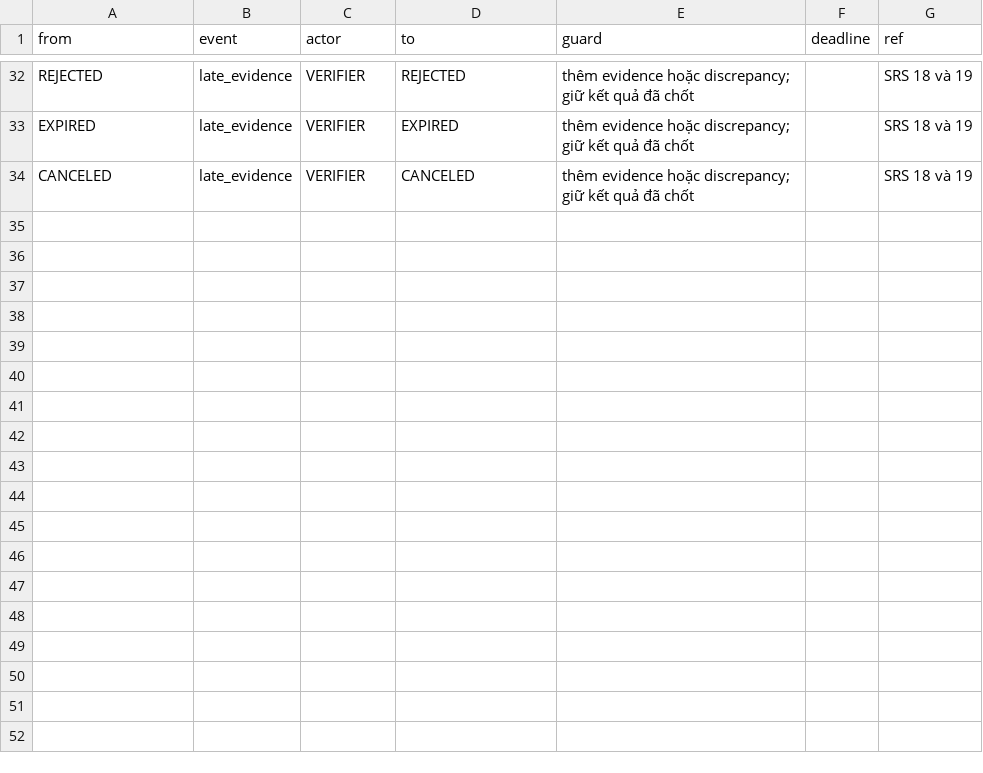
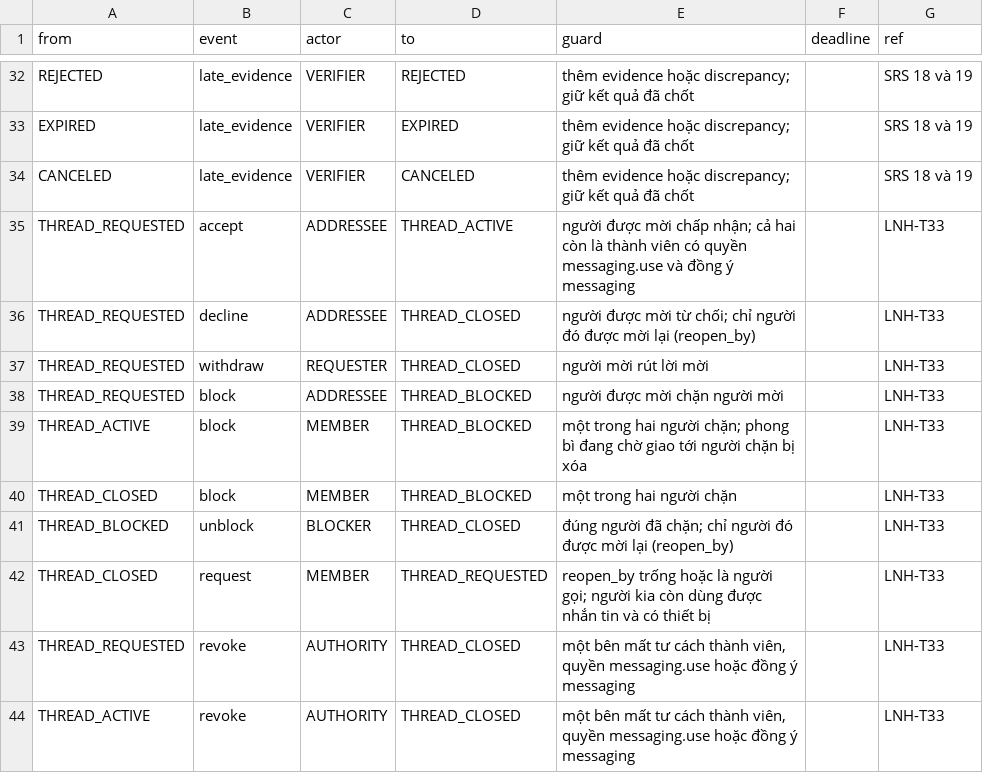
Before and after one commit to minhtien99999-crypto/LeNhip, a CSV file: contracts/state_transitions.csv, drawn as a sheet; only a part is shown, gaps mark what is left out; the diff names each change by its address in the sheet, - before the commit and + after, or states it on an @@ line.

```diff
--- a/contracts/state_transitions.csv
+++ b/contracts/state_transitions.csv
+row 35: THREAD_REQUESTED | accept | ADDRESSEE | THREAD_ACTIVE | người được mời chấp nhận; cả hai còn là thành viên có quyền messaging.use và đồng ý messaging |  | LNH-T33
+row 36: THREAD_REQUESTED | decline | ADDRESSEE | THREAD_CLOSED | người được mời từ chối; chỉ người đó được mời lại (reopen_by) |  | LNH-T33
+row 37: THREAD_REQUESTED | withdraw | REQUESTER | THREAD_CLOSED | người mời rút lời mời |  | LNH-T33
+row 38: THREAD_REQUESTED | block | ADDRESSEE | THREAD_BLOCKED | người được mời chặn người mời |  | LNH-T33
+row 39: THREAD_ACTIVE | block | MEMBER | THREAD_BLOCKED | một trong hai người chặn; phong bì đang chờ giao tới người chặn bị xóa |  | LNH-T33
+row 40: THREAD_CLOSED | block | MEMBER | THREAD_BLOCKED | một trong hai người chặn |  | LNH-T33
+row 41: THREAD_BLOCKED | unblock | BLOCKER | THREAD_CLOSED | đúng người đã chặn; chỉ người đó được mời lại (reopen_by) |  | LNH-T33
+row 42: THREAD_CLOSED | request | MEMBER | THREAD_REQUESTED | reopen_by trống hoặc là người gọi; người kia còn dùng được nhắn tin và có thiết bị |  | LNH-T33
+row 43: THREAD_REQUESTED | revoke | AUTHORITY | THREAD_CLOSED | một bên mất tư cách thành viên, quyền messaging.use hoặc đồng ý messaging |  | LNH-T33
+row 44: THREAD_ACTIVE | revoke | AUTHORITY | THREAD_CLOSED | một bên mất tư cách thành viên, quyền messaging.use hoặc đồng ý messaging |  | LNH-T33
```
Also changed, not shown: 34 other files.
